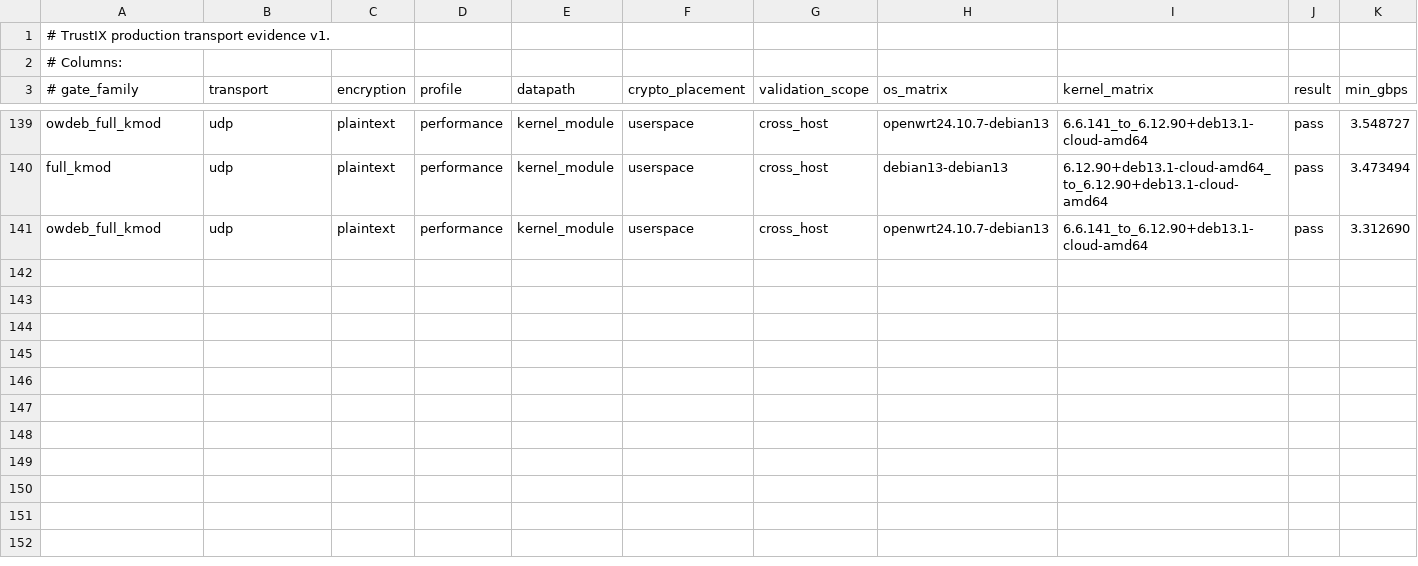
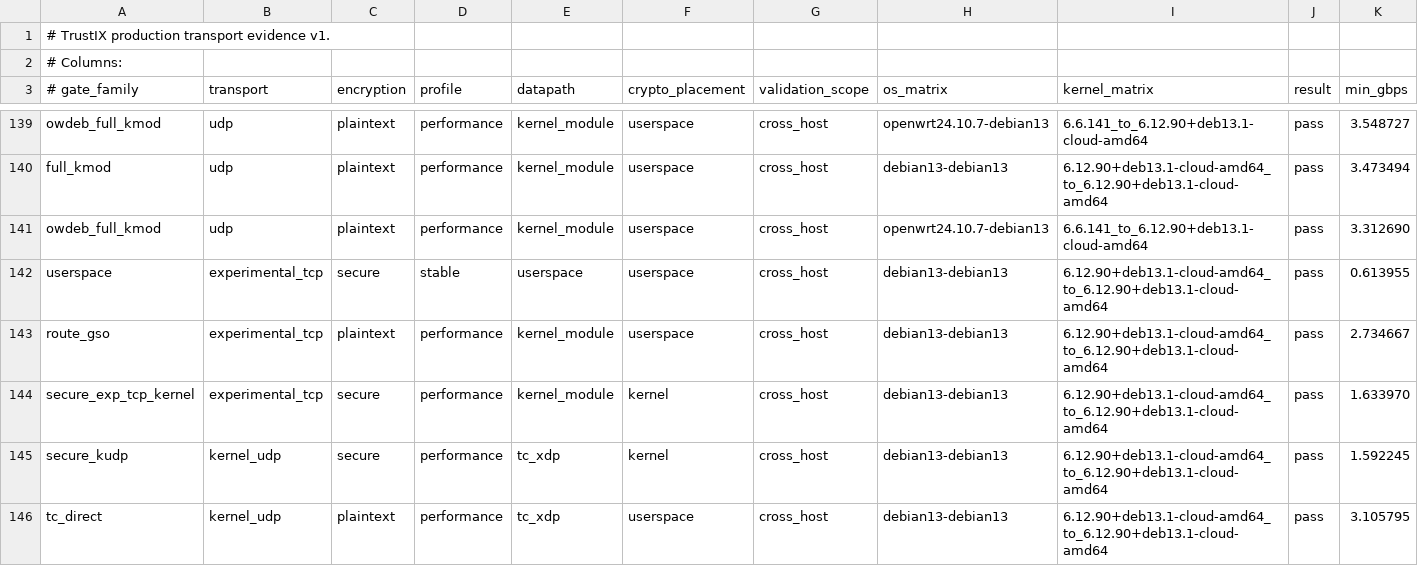
Before and after one commit to Unicode01/TrustIX, a TSV file: scripts/production-transport-evidence.tsv, drawn as a sheet; only a part is shown, gaps mark what is left out; rows hold the shown columns only; the diff names each change by its address in the sheet, - before the commit and + after, or states it on an @@ line.

Commit message:
Fix experimental TCP userspace fallback evidence

```diff
--- a/scripts/production-transport-evidence.tsv
+++ b/scripts/production-transport-evidence.tsv
+row 142: userspace | experimental_tcp | secure | stable | userspace | userspace | cross_host | debian13-debian13 | 6.12.90+deb13.1-cloud-amd64_to_6.12.90+deb13.1-cloud-amd64 | pass | 0.613955
+row 143: route_gso | experimental_tcp | plaintext | performance | kernel_module | userspace | cross_host | debian13-debian13 | 6.12.90+deb13.1-cloud-amd64_to_6.12.90+deb13.1-cloud-amd64 | pass | 2.734667
+row 144: secure_exp_tcp_kernel | experimental_tcp | secure | performance | kernel_module | kernel | cross_host | debian13-debian13 | 6.12.90+deb13.1-cloud-amd64_to_6.12.90+deb13.1-cloud-amd64 | pass | 1.633970
+row 145: secure_kudp | kernel_udp | secure | performance | tc_xdp | kernel | cross_host | debian13-debian13 | 6.12.90+deb13.1-cloud-amd64_to_6.12.90+deb13.1-cloud-amd64 | pass | 1.592245
+row 146: tc_direct | kernel_udp | plaintext | performance | tc_xdp | userspace | cross_host | debian13-debian13 | 6.12.90+deb13.1-cloud-amd64_to_6.12.90+deb13.1-cloud-amd64 | pass | 3.105795
```
Also changed, not shown: scripts/production-transport-current-evidence.tsv, scripts/production-transport-defaults.tsv, 3 other files.
